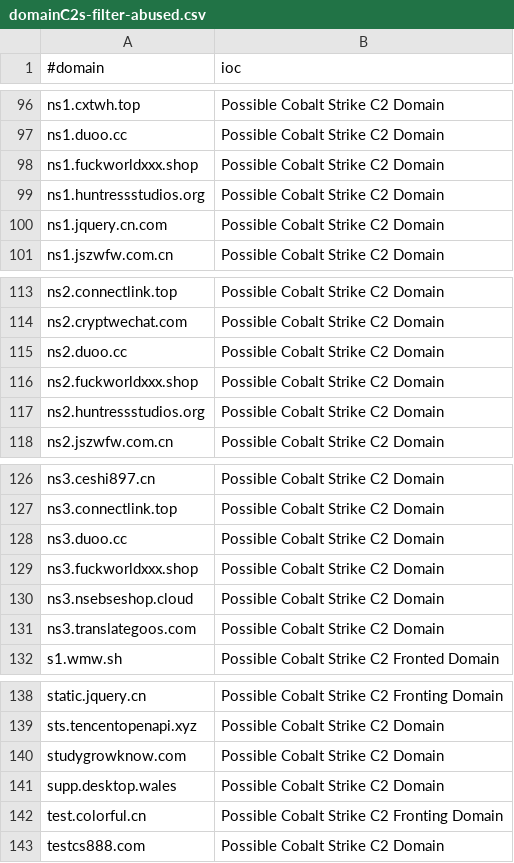
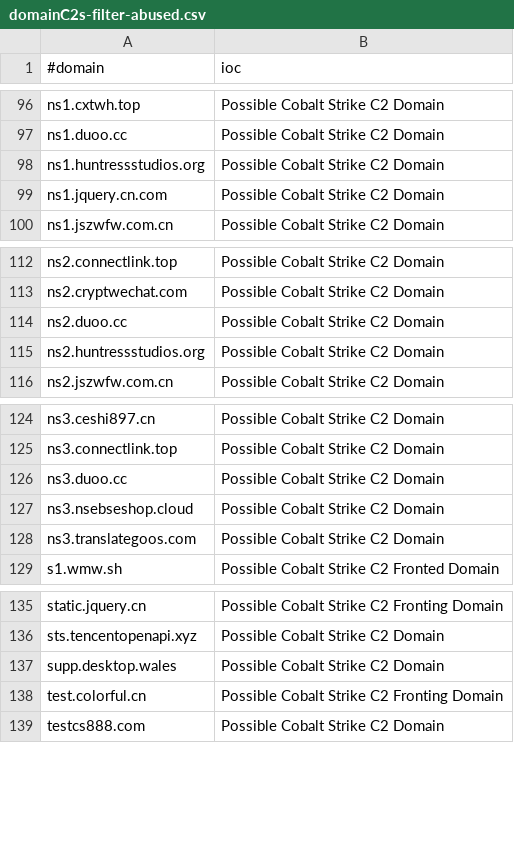
Before and after one commit to Xavier001/IOCs, a CSV file: domainC2s-filter-abused.csv, drawn as a sheet; only a part is shown, gaps mark what is left out; the diff names each change by its address in the sheet, - before the commit and + after, or states it on an @@ line.

```diff
--- a/domainC2s-filter-abused.csv
+++ b/domainC2s-filter-abused.csv
-row 98: ns1.fuckworldxxx.shop | Possible Cobalt Strike C2 Domain
-row 116: ns2.fuckworldxxx.shop | Possible Cobalt Strike C2 Domain
-row 129: ns3.fuckworldxxx.shop | Possible Cobalt Strike C2 Domain
-row 140: studygrowknow.com | Possible Cobalt Strike C2 Domain
```
Also changed, not shown: IPC2s.csv, domainC2swithURL.csv, 4 other files.
